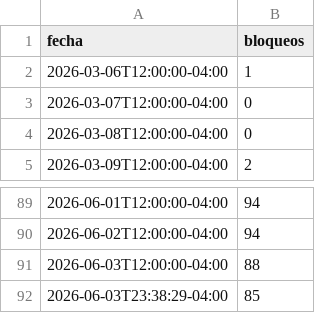
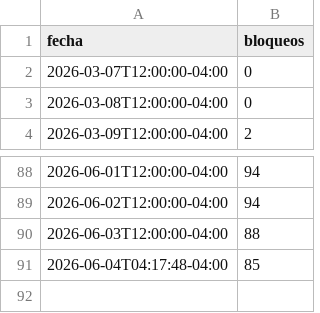
Before and after one commit to mauforonda/indicadores_economicos, a CSV file: conflictos/datos/bloqueos_diarios.csv, drawn as a sheet; only a part is shown, gaps mark what is left out.

```diff
--- a/conflictos/datos/bloqueos_diarios.csv
+++ b/conflictos/datos/bloqueos_diarios.csv
@@ -1,3 +1,2 @@
 fecha,bloqueos
-2026-03-06T12:00:00-04:00,1
 2026-03-07T12:00:00-04:00,0
@@ -91,2 +90,2 @@ fecha,bloqueos
 2026-06-03T12:00:00-04:00,88
-2026-06-03T23:38:29-04:00,85
+2026-06-04T04:17:48-04:00,85
```
